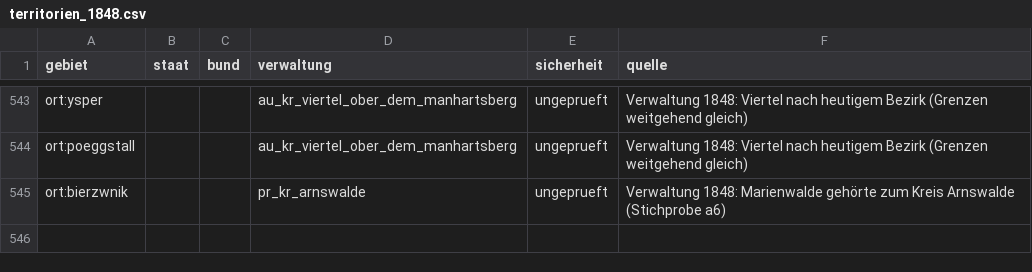
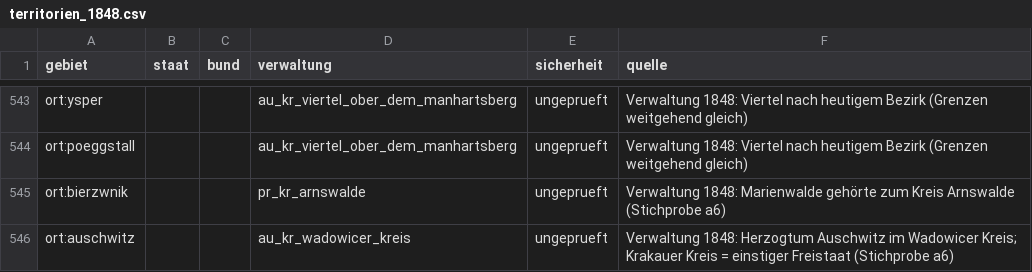
Before and after one commit to Hoylerma/Game, a CSV file: data/tabellen/territorien_1848.csv, drawn as a sheet; only a part is shown, gaps mark what is left out.

```diff
--- a/data/tabellen/territorien_1848.csv
+++ b/data/tabellen/territorien_1848.csv
@@ -545 +545,2 @@ ort:poeggstall;;;au_kr_viertel_ober_dem_manhartsberg;ungeprueft;Verwaltung 1848:
 ort:bierzwnik;;;pr_kr_arnswalde;ungeprueft;Verwaltung 1848: Marienwalde gehörte zum Kreis Arnswalde (Stichprobe a6)
+ort:auschwitz;;;au_kr_wadowicer_kreis;ungeprueft;"Verwaltung 1848: Herzogtum Auschwitz im Wadowicer Kreis; Krakauer Kreis = einstiger Freistaat (Stichprobe a6)"
```
Also changed, not shown: data/tabellen/besitz.csv, 6 other files.
